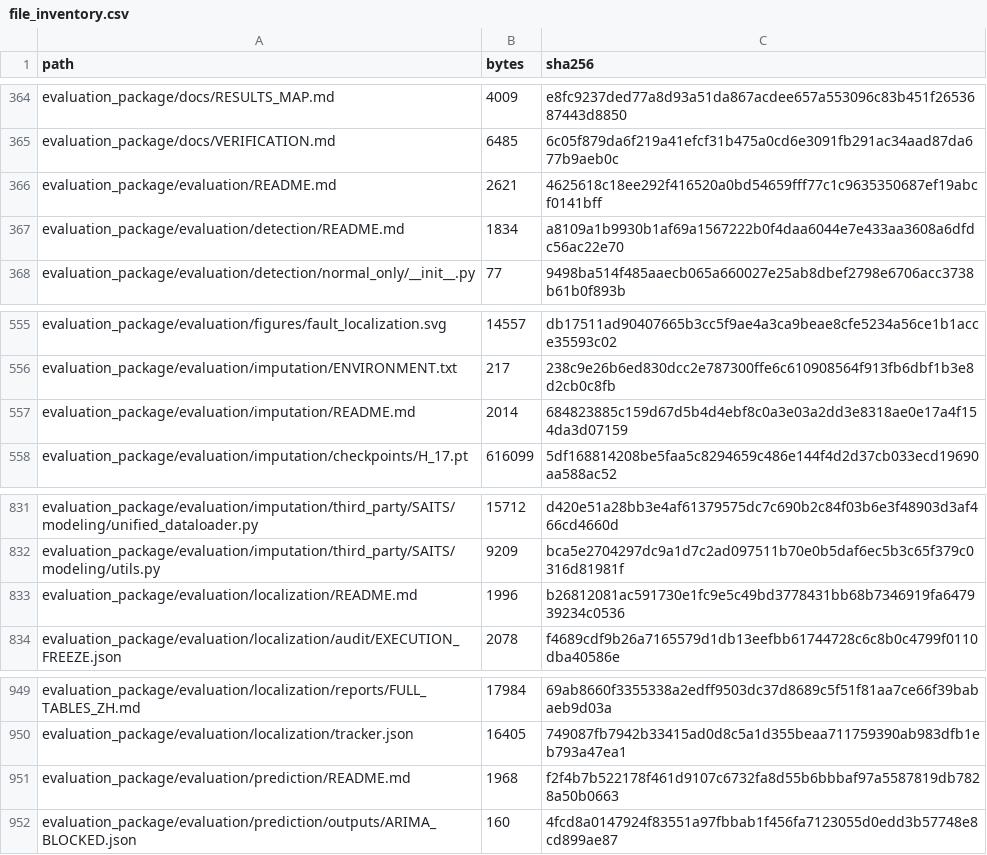
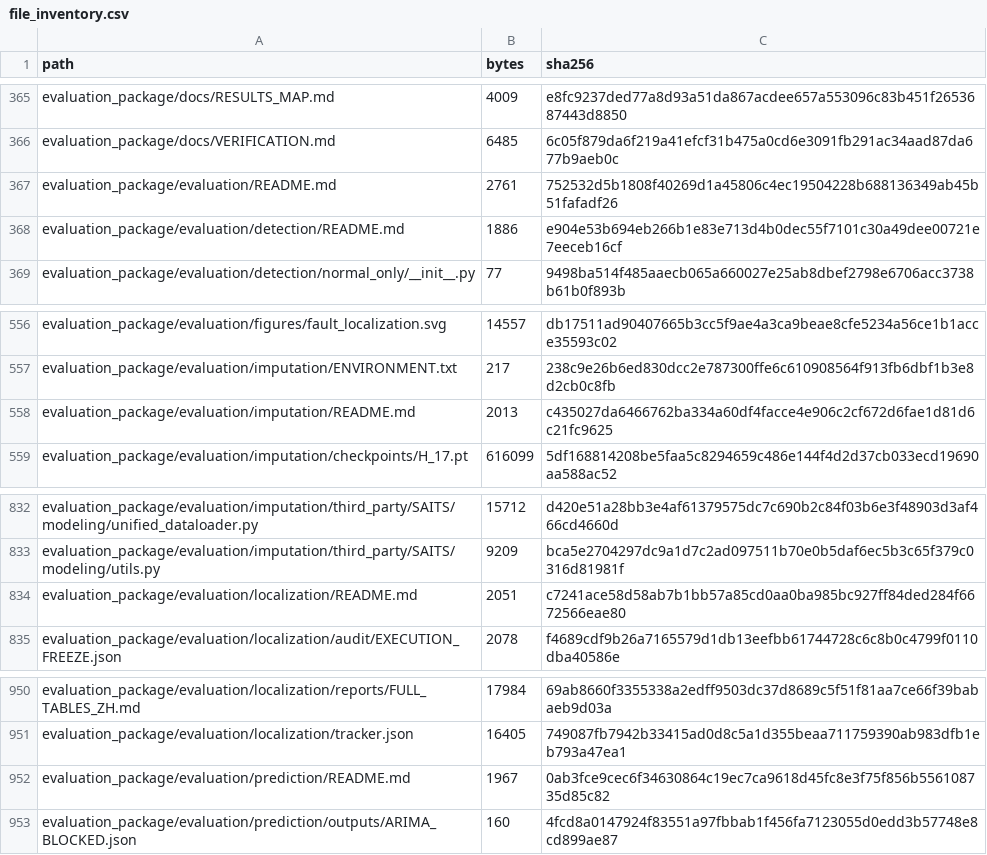
Before and after one commit to KKoml/5gc_platform, a CSV file: manifests/file_inventory.csv, drawn as a sheet; only a part is shown, gaps mark what is left out; the diff covers the shown part only.

```diff
--- a/manifests/file_inventory.csv
+++ b/manifests/file_inventory.csv
@@ -365,4 +366,4 @@ evaluation_package/docs/RESULTS_MAP.md,4009,e8fc9237ded77a8d93a51da867acdee657a5
 evaluation_package/docs/VERIFICATION.md,6485,6c05f879da6f219a41efcf31b475a0cd6e3091fb291ac34aad87da677b9aeb0c
-evaluation_package/evaluation/README.md,2621,4625618c18ee292f416520a0bd54659fff77c1c9635350687ef19abcf0141bff
-evaluation_package/evaluation/detection/README.md,1834,a8109a1b9930b1af69a1567222b0f4daa6044e7e433aa3608a6dfdc56ac22e70
+evaluation_package/evaluation/README.md,2761,752532d5b1808f40269d1a45806c4ec19504228b688136349ab45b51fafadf26
+evaluation_package/evaluation/detection/README.md,1886,e904e53b694eb266b1e83e713d4b0dec55f7101c30a49dee00721e7eeceb16cf
 evaluation_package/evaluation/detection/normal_only/__init__.py,77,9498ba514f485aaecb065a660027e25ab8dbef2798e6706acc3738b61b0f893b
@@ -556,3 +557,3 @@ evaluation_package/evaluation/figures/fault_localization.svg,14557,db17511ad9040
 evaluation_package/evaluation/imputation/ENVIRONMENT.txt,217,238c9e26b6ed830dcc2e787300ffe6c610908564f913fb6dbf1b3e8d2cb0c8fb
-evaluation_package/evaluation/imputation/README.md,2014,684823885c159d67d5b4d4ebf8c0a3e03a2dd3e8318ae0e17a4f154da3d07159
+evaluation_package/evaluation/imputation/README.md,2013,c435027da6466762ba334a60df4facce4e906c2cf672d6fae1d81d6c21fc9625
 evaluation_package/evaluation/imputation/checkpoints/H_17.pt,616099,5df168814208be5faa5c8294659c486e144f4d2d37cb033ecd19690aa588ac52
@@ -832,3 +833,3 @@ evaluation_package/evaluation/imputation/third_party/SAITS/modeling/unified_data
 evaluation_package/evaluation/imputation/third_party/SAITS/modeling/utils.py,9209,bca5e2704297dc9a1d7c2ad097511b70e0b5daf6ec5b3c65f379c0316d81981f
-evaluation_package/evaluation/localization/README.md,1996,b26812081ac591730e1fc9e5c49bd3778431bb68b7346919fa647939234c0536
+evaluation_package/evaluation/localization/README.md,2051,c7241ace58d58ab7b1bb57a85cd0aa0ba985bc927ff84ded284f6672566eae80
 evaluation_package/evaluation/localization/audit/EXECUTION_FREEZE.json,2078,f4689cdf9b26a7165579d1db13eefbb61744728c6c8b0c4799f0110dba40586e
@@ -950,3 +951,3 @@ evaluation_package/evaluation/localization/reports/FULL_TABLES_ZH.md,17984,69ab8
 evaluation_package/evaluation/localization/tracker.json,16405,749087fb7942b33415ad0d8c5a1d355beaa711759390ab983dfb1eb793a47ea1
-evaluation_package/evaluation/prediction/README.md,1968,f2f4b7b522178f461d9107c6732fa8d55b6bbbaf97a5587819db7828a50b0663
+evaluation_package/evaluation/prediction/README.md,1967,0ab3fce9cec6f34630864c19ec7ca9618d45fc8e3f75f856b556108735d85c82
 evaluation_package/evaluation/prediction/outputs/ARIMA_BLOCKED.json,160,4fcd8a0147924f83551a97fbbab1f456fa7123055d0edd3b57748e8cd899ae87
```
Also changed, not shown: 2 added rows and 18 edited cells elsewhere in this file, manifests/paper_result_map.csv, 16 other files.
